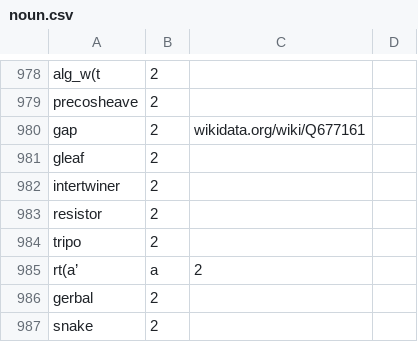
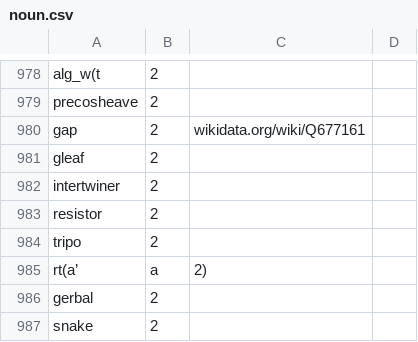
Before and after one commit to ToposInstitute/tac-corpus, a CSV file: noun.csv, drawn as a sheet; only a part is shown, gaps mark what is left out.

Commit message:
Update noun.csv

```diff
--- a/noun.csv
+++ b/noun.csv
@@ -984,3 +984,3 @@ resistor,2,
 tripo,2,
-rt(a’,a,2,
+rt(a’,a,2),
 gerbal,2,
```
